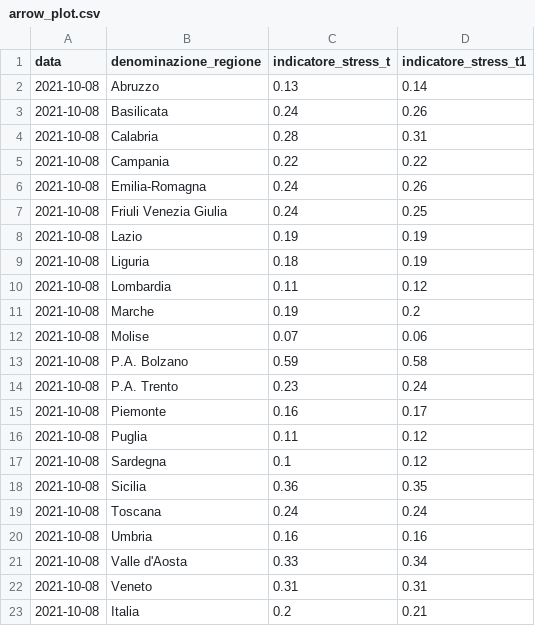
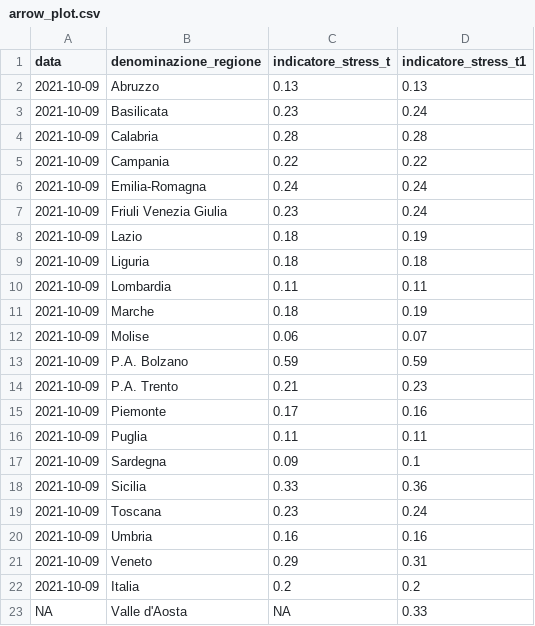
Before and after one commit to Data-Network-Lab/indicatore_zona_gialla, a CSV file: data/graph-data/arrow_plot.csv, drawn as a sheet.

```diff
--- a/data/graph-data/arrow_plot.csv
+++ b/data/graph-data/arrow_plot.csv
@@ -1,23 +1,23 @@
 data,denominazione_regione,indicatore_stress_t,indicatore_stress_t1
-2021-10-08,Abruzzo,0.13,0.14
-2021-10-08,Basilicata,0.24,0.26
-2021-10-08,Calabria,0.28,0.31
-2021-10-08,Campania,0.22,0.22
-2021-10-08,Emilia-Romagna,0.24,0.26
-2021-10-08,Friuli Venezia Giulia,0.24,0.25
-2021-10-08,Lazio,0.19,0.19
-2021-10-08,Liguria,0.18,0.19
-2021-10-08,Lombardia,0.11,0.12
-2021-10-08,Marche,0.19,0.2
-2021-10-08,Molise,0.07,0.06
-2021-10-08,P.A. Bolzano,0.59,0.58
-2021-10-08,P.A. Trento,0.23,0.24
-2021-10-08,Piemonte,0.16,0.17
-2021-10-08,Puglia,0.11,0.12
-2021-10-08,Sardegna,0.1,0.12
-2021-10-08,Sicilia,0.36,0.35
-2021-10-08,Toscana,0.24,0.24
-2021-10-08,Umbria,0.16,0.16
-2021-10-08,Valle d'Aosta,0.33,0.34
-2021-10-08,Veneto,0.31,0.31
-2021-10-08,Italia,0.2,0.21
+2021-10-09,Abruzzo,0.13,0.13
+2021-10-09,Basilicata,0.23,0.24
+2021-10-09,Calabria,0.28,0.28
+2021-10-09,Campania,0.22,0.22
+2021-10-09,Emilia-Romagna,0.24,0.24
+2021-10-09,Friuli Venezia Giulia,0.23,0.24
+2021-10-09,Lazio,0.18,0.19
+2021-10-09,Liguria,0.18,0.18
+2021-10-09,Lombardia,0.11,0.11
+2021-10-09,Marche,0.18,0.19
+2021-10-09,Molise,0.06,0.07
+2021-10-09,P.A. Bolzano,0.59,0.59
+2021-10-09,P.A. Trento,0.21,0.23
+2021-10-09,Piemonte,0.17,0.16
+2021-10-09,Puglia,0.11,0.11
+2021-10-09,Sardegna,0.09,0.1
+2021-10-09,Sicilia,0.33,0.36
+2021-10-09,Toscana,0.23,0.24
+2021-10-09,Umbria,0.16,0.16
+2021-10-09,Veneto,0.29,0.31
+2021-10-09,Italia,0.2,0.2
+NA,Valle d'Aosta,NA,0.33
```
Also changed, not shown: data/graph-data/mappa.csv, data/graph-data/scatterplot.csv, 4 other files.
